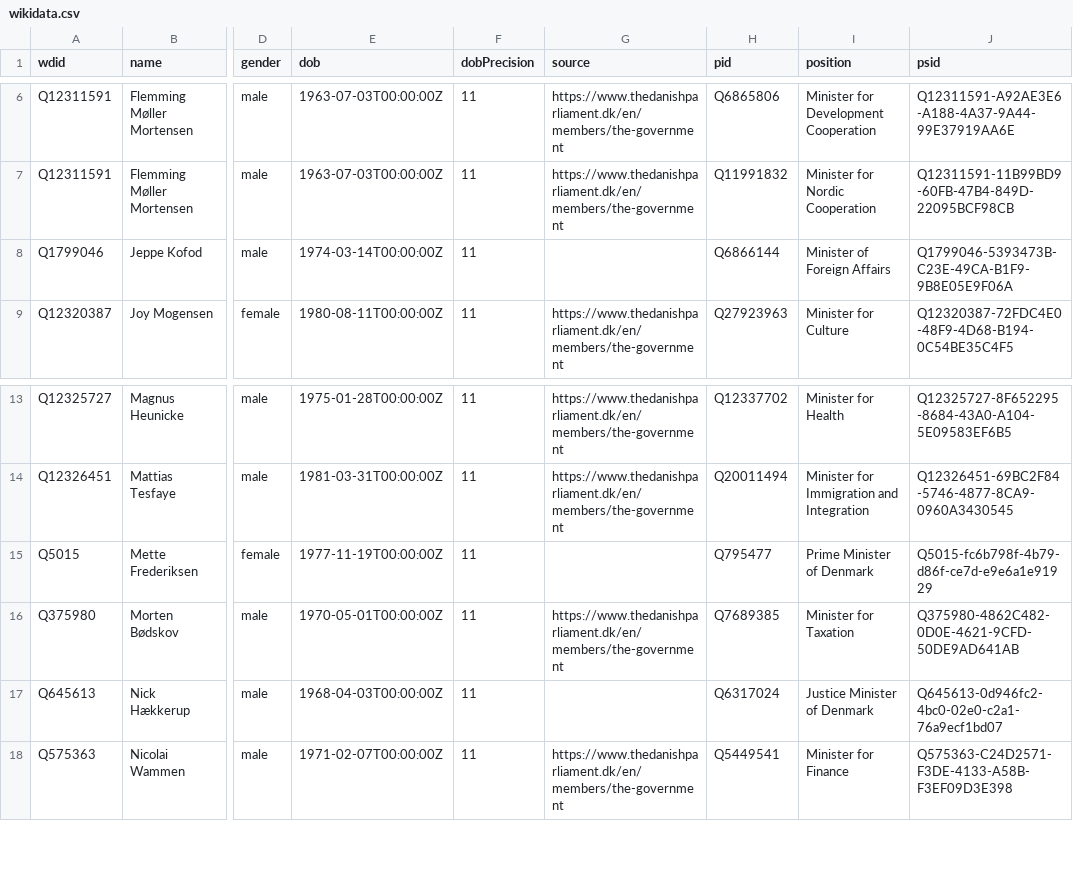
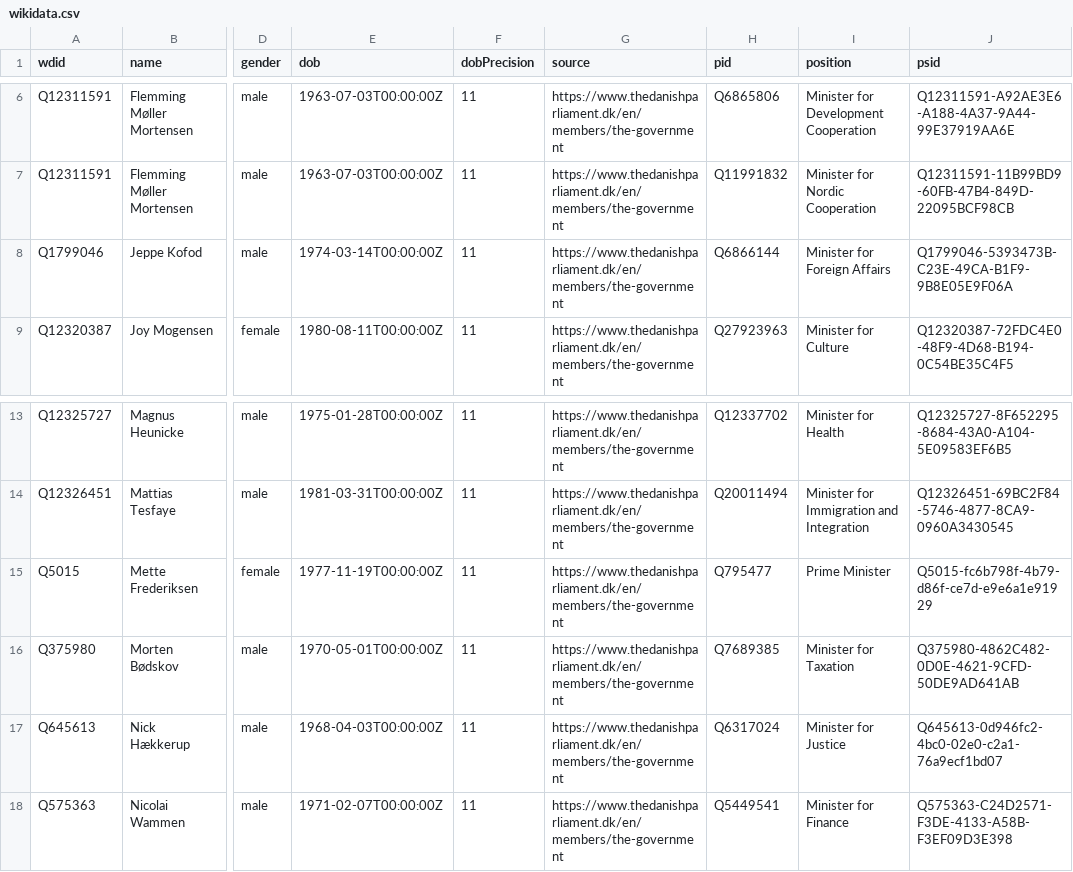
Before and after one commit to every-politician-scrapers/denmark-cabinet, a CSV file: data/wikidata.csv, drawn as a sheet; only a part is shown, gaps mark what is left out; the diff names each change by its address in the sheet, - before the commit and + after, or states it on an @@ line.

Commit message:
refresh data

```diff
--- a/data/wikidata.csv
+++ b/data/wikidata.csv
-G8 (source): (empty)
+G8 (source): https://www.thedanishparliament.dk/en/members/the-government
-I8 (position): Minister of Foreign Affairs
+I8 (position): Minister for Foreign Affairs
-G15 (source): (empty)
+G15 (source): https://www.thedanishparliament.dk/en/members/the-government
-I15 (position): Prime Minister of Denmark
+I15 (position): Prime Minister
-G17 (source): (empty)
+G17 (source): https://www.thedanishparliament.dk/en/members/the-government
-I17 (position): Justice Minister of Denmark
+I17 (position): Minister for Justice
```
Also changed, not shown: data/diff.csv, data/official.csv.
